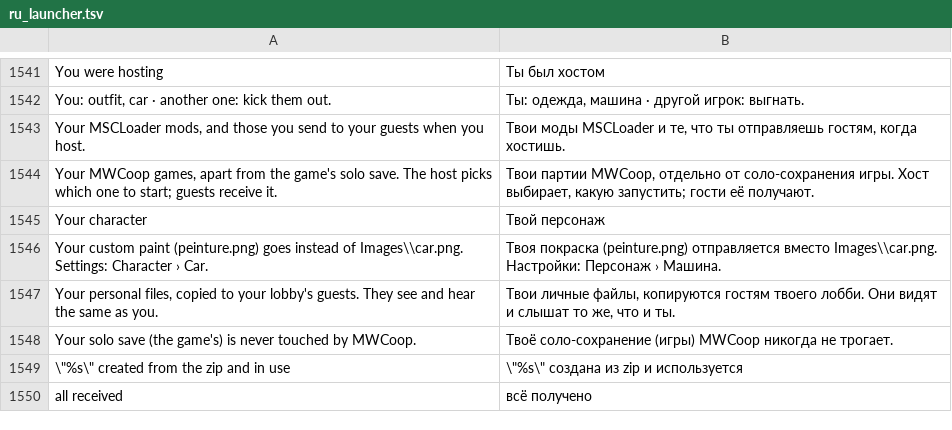
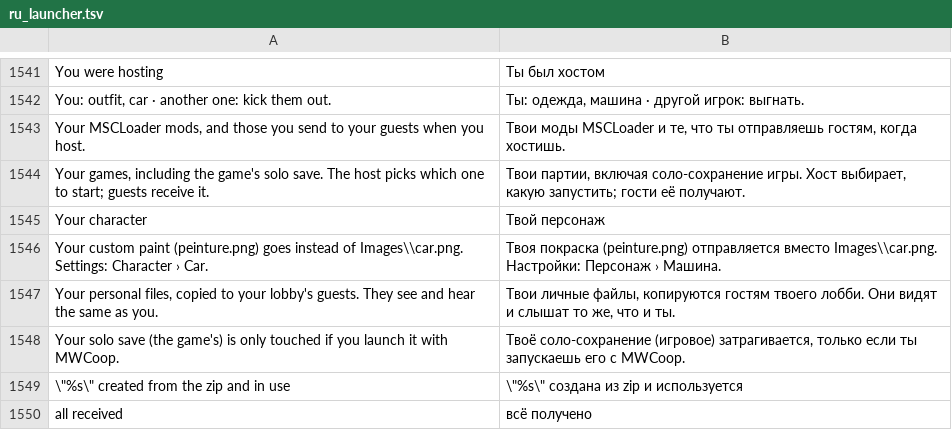
Before and after one commit to Parricidium/MWCoop, a TSV file: run/ru/ru_launcher.tsv, drawn as a sheet; only a part is shown, gaps mark what is left out.

```diff
--- a/run/ru/ru_launcher.tsv
+++ b/run/ru/ru_launcher.tsv
@@ -1543,3 +1543,3 @@ You: outfit, car · another one: kick them out.	Ты: одежда, машина
 Your MSCLoader mods, and those you send to your guests when you host.	Твои моды MSCLoader и те, что ты отправляешь гостям, когда хостишь.
-Your MWCoop games, apart from the game's solo save. The host picks which one to start; guests receive it.	Твои партии MWCoop, отдельно от соло-сохранения игры. Хост выбирает, какую запустить; гости её получают.
+Your games, including the game's solo save. The host picks which one to start; guests receive it.	Твои партии, включая соло-сохранение игры. Хост выбирает, какую запустить; гости её получают.
 Your character	Твой персонаж
@@ -1547,3 +1547,3 @@ Your custom paint (peinture.png) goes instead of Images\\car.png. Settings: Char
 Your personal files, copied to your lobby's guests. They see and hear the same as you.	Твои личные файлы, копируются гостям твоего лобби. Они видят и слышат то же, что и ты.
-Your solo save (the game's) is never touched by MWCoop.	Твоё соло-сохранение (игры) MWCoop никогда не трогает.
+Your solo save (the game's) is only touched if you launch it with MWCoop.	Твоё соло-сохранение (игровое) затрагивается, только если ты запускаешь его с MWCoop.
 \"%s\" created from the zip and in use	\"%s\" создана из zip и используется
```
Also changed, not shown: run/ar/ar_in_18.tsv, run/ar/ar_launcher.tsv, 5 other files.
